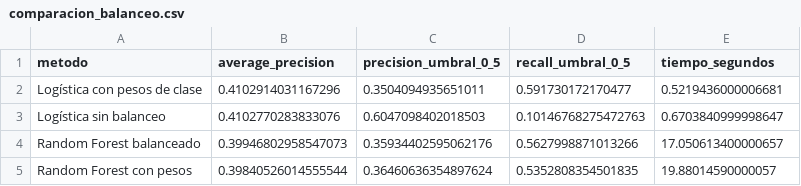
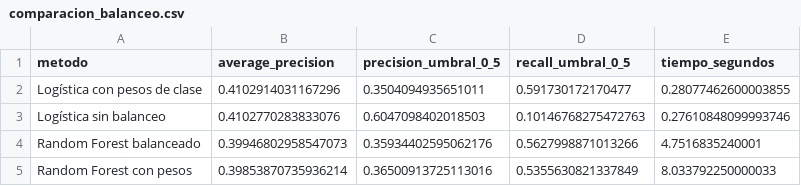
Before and after one commit to MauricioTapia84/RetailNova, a CSV file: data/processed/train/comparacion_balanceo.csv, drawn as a sheet.

```diff
--- a/data/processed/train/comparacion_balanceo.csv
+++ b/data/processed/train/comparacion_balanceo.csv
@@ -1,5 +1,5 @@
 metodo,average_precision,precision_umbral_0_5,recall_umbral_0_5,tiempo_segundos
-Logística con pesos de clase,0.4102914031167296,0.3504094935651011,0.591730172170477,0.5219436000006681
-Logística sin balanceo,0.4102770283833076,0.6047098402018503,0.10146768275472763,0.6703840999998647
-Random Forest balanceado,0.39946802958547073,0.35934402595062176,0.5627998871013266,17.050613400000657
-Random Forest con pesos,0.39840526014555544,0.36460636354897624,0.5352808354501835,19.88014590000057
+Logística con pesos de clase,0.4102914031167296,0.3504094935651011,0.591730172170477,0.28077462600003855
+Logística sin balanceo,0.4102770283833076,0.6047098402018503,0.10146768275472763,0.27610848099993746
+Random Forest balanceado,0.39946802958547073,0.35934402595062176,0.5627998871013266,4.7516835240001
+Random Forest con pesos,0.39853870735936214,0.36500913725113016,0.5355630821337849,8.033792250000033
```
Also changed, not shown: data/processed/train/coeficientes_modelo.csv, data/processed/train/comparacion_clustering.csv, 40 other files.
